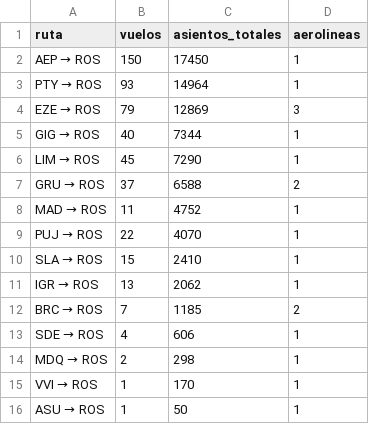
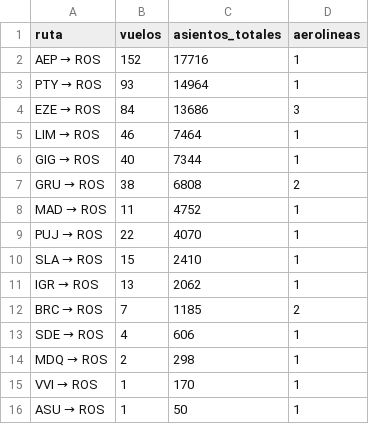
Before and after one commit to arqderman-tech/aeroros, a CSV file: reporte_asientos_ruta.csv, drawn as a sheet.

```diff
--- a/reporte_asientos_ruta.csv
+++ b/reporte_asientos_ruta.csv
@@ -1,8 +1,8 @@
 ruta,vuelos,asientos_totales,aerolineas
-AEP → ROS,150,17450,1
+AEP → ROS,152,17716,1
 PTY → ROS,93,14964,1
-EZE → ROS,79,12869,3
+EZE → ROS,84,13686,3
+LIM → ROS,46,7464,1
 GIG → ROS,40,7344,1
-LIM → ROS,45,7290,1
-GRU → ROS,37,6588,2
+GRU → ROS,38,6808,2
 MAD → ROS,11,4752,1
```
Also changed, not shown: reporte_asientos_aerolinea.csv, reporte_asientos_mes_aero_ruta.csv, 6 other files.
